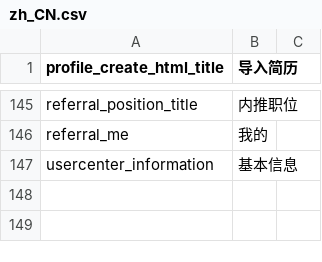
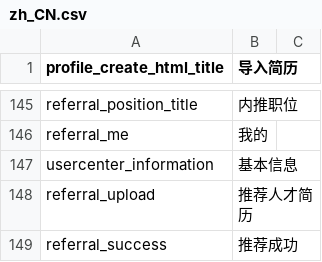
Before and after one commit to kingsallen/wechat, a CSV file: locale/zh_CN.csv, drawn as a sheet; only a part is shown, gaps mark what is left out; the diff names each change by its address in the sheet, - before the commit and + after, or states it on an @@ line.

```diff
--- a/locale/zh_CN.csv
+++ b/locale/zh_CN.csv
+row 148: referral_upload | 推荐人才简历
+row 149: referral_success | 推荐成功
```
Also changed, not shown: locale/en_US.csv, 5 other files.
